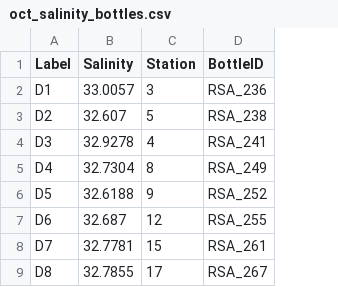
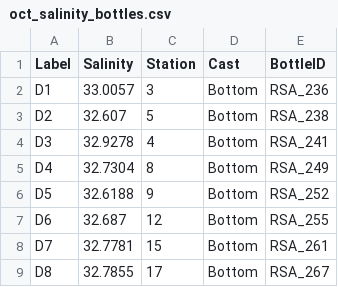
Before and after one commit to FDylanT/ScallopRSA2021, a CSV file: data/salinity/oct_salinity_bottles.csv, drawn as a sheet; only a part is shown; the diff names each change by its address in the sheet, - before the commit and + after, or states it on an @@ line.

Commit message:
Update oct_salinity_bottles.csv

```diff
--- a/data/salinity/oct_salinity_bottles.csv
+++ b/data/salinity/oct_salinity_bottles.csv
+column D (Cast), rows 2-9: all Bottom
```
